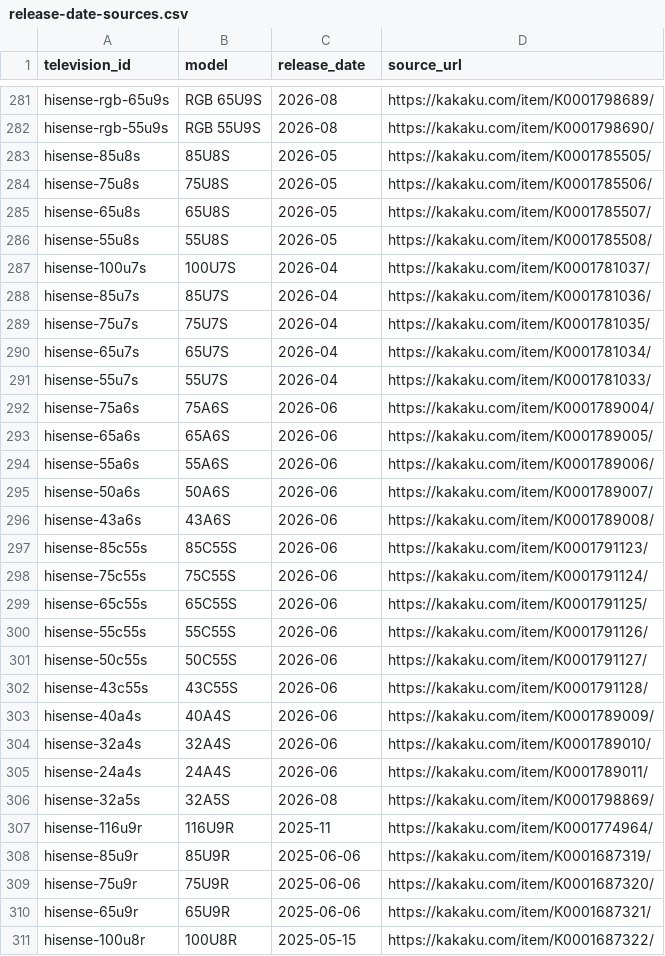
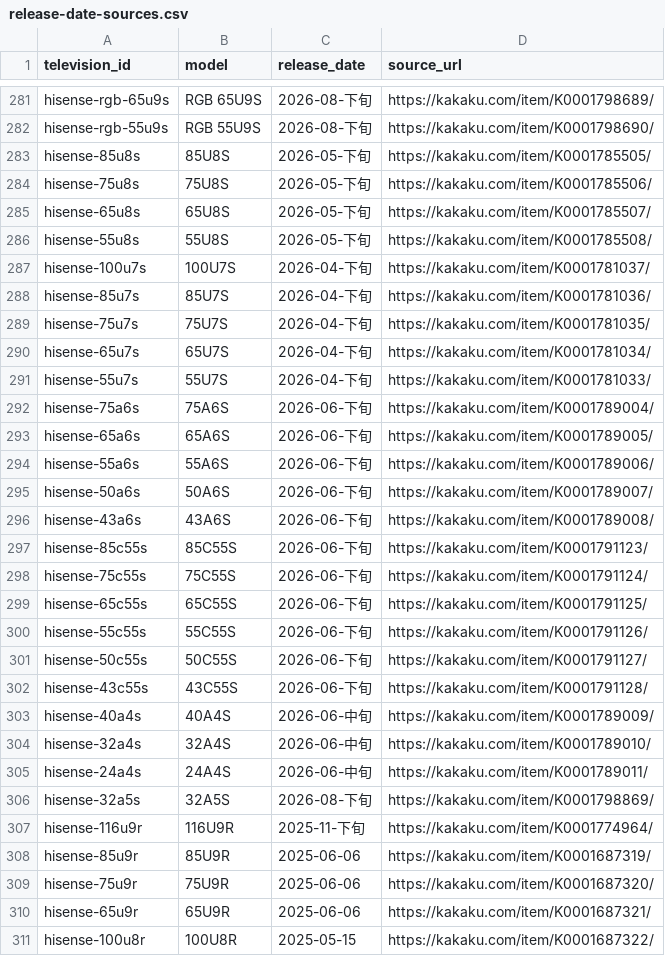
Before and after one commit to yukihirohase/tv-fit, a CSV file: docs/release-date-sources.csv, drawn as a sheet; only a part is shown, gaps mark what is left out; the diff covers the shown part only; the diff names each change by its address in the sheet, - before the commit and + after, or states it on an @@ line.

```diff
--- a/docs/release-date-sources.csv
+++ b/docs/release-date-sources.csv
-C281:C282 (release_date): 2026-08
+C281:C282 (release_date): 2026-08-下旬
-C283:C286 (release_date): 2026-05
+C283:C286 (release_date): 2026-05-下旬
-C287:C291 (release_date): 2026-04
+C287:C291 (release_date): 2026-04-下旬
-C292:C302 (release_date): 2026-06
+C292:C302 (release_date): 2026-06-下旬
-C303:C305 (release_date): 2026-06
+C303:C305 (release_date): 2026-06-中旬
-C306 (release_date): 2026-08
+C306 (release_date): 2026-08-下旬
-C307 (release_date): 2025-11
+C307 (release_date): 2025-11-下旬
```
Also changed, not shown: 79 edited cells elsewhere in this file, data/televisions.csv, 4 other files.
